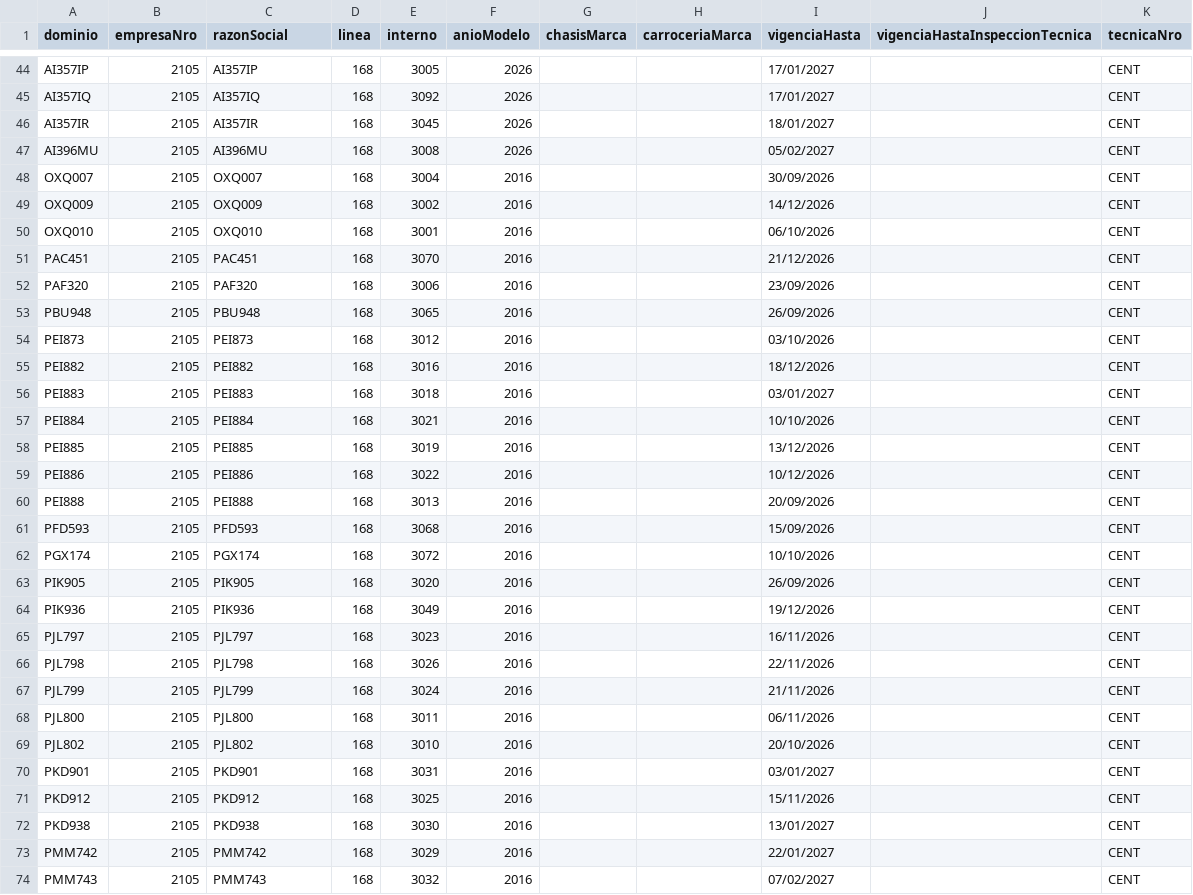
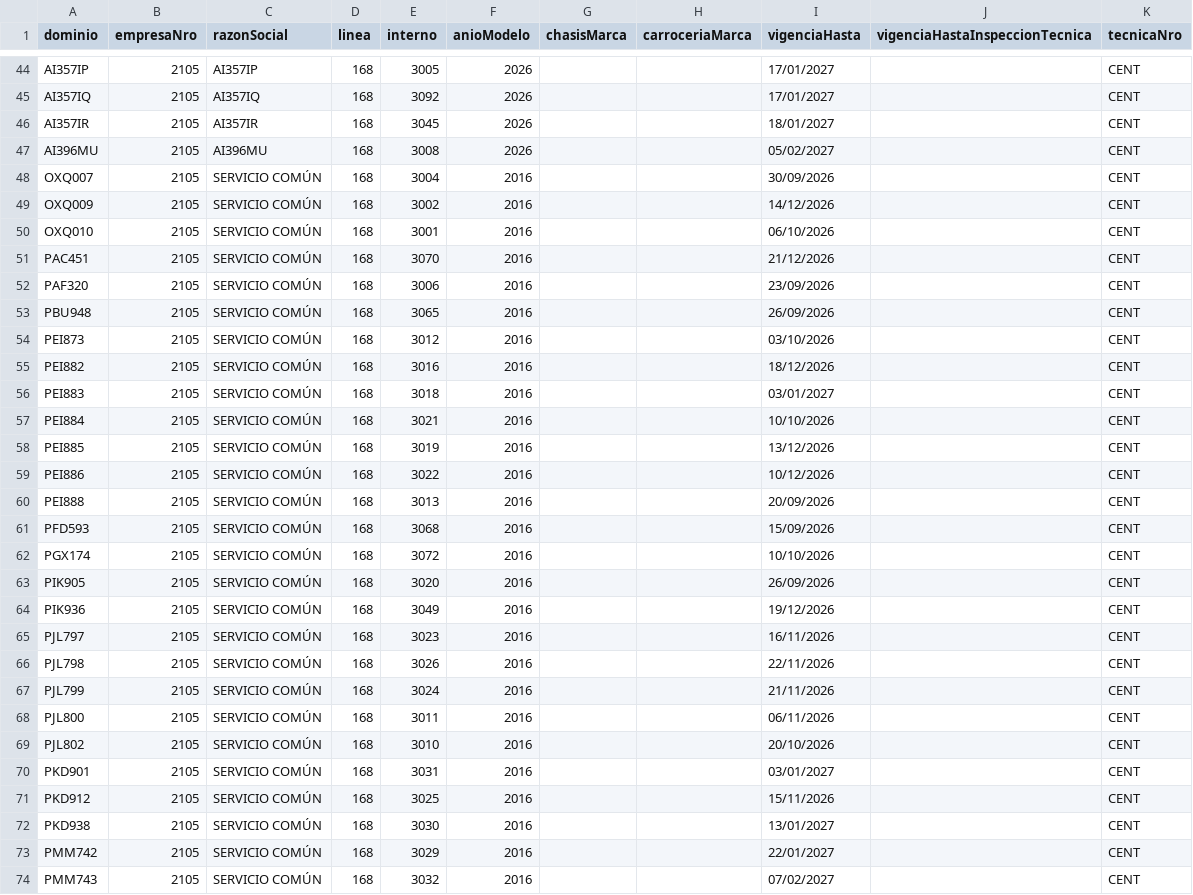
Before and after one commit to SanLean17/parque-movil-ftr, a CSV file: parques/linea168.csv, drawn as a sheet; only a part is shown, gaps mark what is left out; the diff covers the shown part only.

```diff
--- a/parques/linea168.csv
+++ b/parques/linea168.csv
@@ -47,28 +47,28 @@ AI357IR;2105;AI357IR;168;3045;2026;;;18/01/2027;;CENT
 AI396MU;2105;AI396MU;168;3008;2026;;;05/02/2027;;CENT
-OXQ007;2105;OXQ007;168;3004;2016;;;30/09/2026;;CENT
-OXQ009;2105;OXQ009;168;3002;2016;;;14/12/2026;;CENT
-OXQ010;2105;OXQ010;168;3001;2016;;;06/10/2026;;CENT
-PAC451;2105;PAC451;168;3070;2016;;;21/12/2026;;CENT
-PAF320;2105;PAF320;168;3006;2016;;;23/09/2026;;CENT
-PBU948;2105;PBU948;168;3065;2016;;;26/09/2026;;CENT
-PEI873;2105;PEI873;168;3012;2016;;;03/10/2026;;CENT
-PEI882;2105;PEI882;168;3016;2016;;;18/12/2026;;CENT
-PEI883;2105;PEI883;168;3018;2016;;;03/01/2027;;CENT
-PEI884;2105;PEI884;168;3021;2016;;;10/10/2026;;CENT
-PEI885;2105;PEI885;168;3019;2016;;;13/12/2026;;CENT
-PEI886;2105;PEI886;168;3022;2016;;;10/12/2026;;CENT
-PEI888;2105;PEI888;168;3013;2016;;;20/09/2026;;CENT
-PFD593;2105;PFD593;168;3068;2016;;;15/09/2026;;CENT
-PGX174;2105;PGX174;168;3072;2016;;;10/10/2026;;CENT
-PIK905;2105;PIK905;168;3020;2016;;;26/09/2026;;CENT
-PIK936;2105;PIK936;168;3049;2016;;;19/12/2026;;CENT
-PJL797;2105;PJL797;168;3023;2016;;;16/11/2026;;CENT
-PJL798;2105;PJL798;168;3026;2016;;;22/11/2026;;CENT
-PJL799;2105;PJL799;168;3024;2016;;;21/11/2026;;CENT
-PJL800;2105;PJL800;168;3011;2016;;;06/11/2026;;CENT
-PJL802;2105;PJL802;168;3010;2016;;;20/10/2026;;CENT
-PKD901;2105;PKD901;168;3031;2016;;;03/01/2027;;CENT
-PKD912;2105;PKD912;168;3025;2016;;;15/11/2026;;CENT
-PKD938;2105;PKD938;168;3030;2016;;;13/01/2027;;CENT
-PMM742;2105;PMM742;168;3029;2016;;;22/01/2027;;CENT
-PMM743;2105;PMM743;168;3032;2016;;;07/02/2027;;CENT
+OXQ007;2105;SERVICIO COMÚN;168;3004;2016;;;30/09/2026;;CENT
+OXQ009;2105;SERVICIO COMÚN;168;3002;2016;;;14/12/2026;;CENT
+OXQ010;2105;SERVICIO COMÚN;168;3001;2016;;;06/10/2026;;CENT
+PAC451;2105;SERVICIO COMÚN;168;3070;2016;;;21/12/2026;;CENT
+PAF320;2105;SERVICIO COMÚN;168;3006;2016;;;23/09/2026;;CENT
+PBU948;2105;SERVICIO COMÚN;168;3065;2016;;;26/09/2026;;CENT
+PEI873;2105;SERVICIO COMÚN;168;3012;2016;;;03/10/2026;;CENT
+PEI882;2105;SERVICIO COMÚN;168;3016;2016;;;18/12/2026;;CENT
+PEI883;2105;SERVICIO COMÚN;168;3018;2016;;;03/01/2027;;CENT
+PEI884;2105;SERVICIO COMÚN;168;3021;2016;;;10/10/2026;;CENT
+PEI885;2105;SERVICIO COMÚN;168;3019;2016;;;13/12/2026;;CENT
+PEI886;2105;SERVICIO COMÚN;168;3022;2016;;;10/12/2026;;CENT
+PEI888;2105;SERVICIO COMÚN;168;3013;2016;;;20/09/2026;;CENT
+PFD593;2105;SERVICIO COMÚN;168;3068;2016;;;15/09/2026;;CENT
+PGX174;2105;SERVICIO COMÚN;168;3072;2016;;;10/10/2026;;CENT
+PIK905;2105;SERVICIO COMÚN;168;3020;2016;;;26/09/2026;;CENT
+PIK936;2105;SERVICIO COMÚN;168;3049;2016;;;19/12/2026;;CENT
+PJL797;2105;SERVICIO COMÚN;168;3023;2016;;;16/11/2026;;CENT
+PJL798;2105;SERVICIO COMÚN;168;3026;2016;;;22/11/2026;;CENT
+PJL799;2105;SERVICIO COMÚN;168;3024;2016;;;21/11/2026;;CENT
+PJL800;2105;SERVICIO COMÚN;168;3011;2016;;;06/11/2026;;CENT
+PJL802;2105;SERVICIO COMÚN;168;3010;2016;;;20/10/2026;;CENT
+PKD901;2105;SERVICIO COMÚN;168;3031;2016;;;03/01/2027;;CENT
+PKD912;2105;SERVICIO COMÚN;168;3025;2016;;;15/11/2026;;CENT
+PKD938;2105;SERVICIO COMÚN;168;3030;2016;;;13/01/2027;;CENT
+PMM742;2105;SERVICIO COMÚN;168;3029;2016;;;22/01/2027;;CENT
+PMM743;2105;SERVICIO COMÚN;168;3032;2016;;;07/02/2027;;CENT
```
Also changed, not shown: 8 edited cells elsewhere in this file, parques/linea159.csv, parques/linea160.csv, 18 other files.
